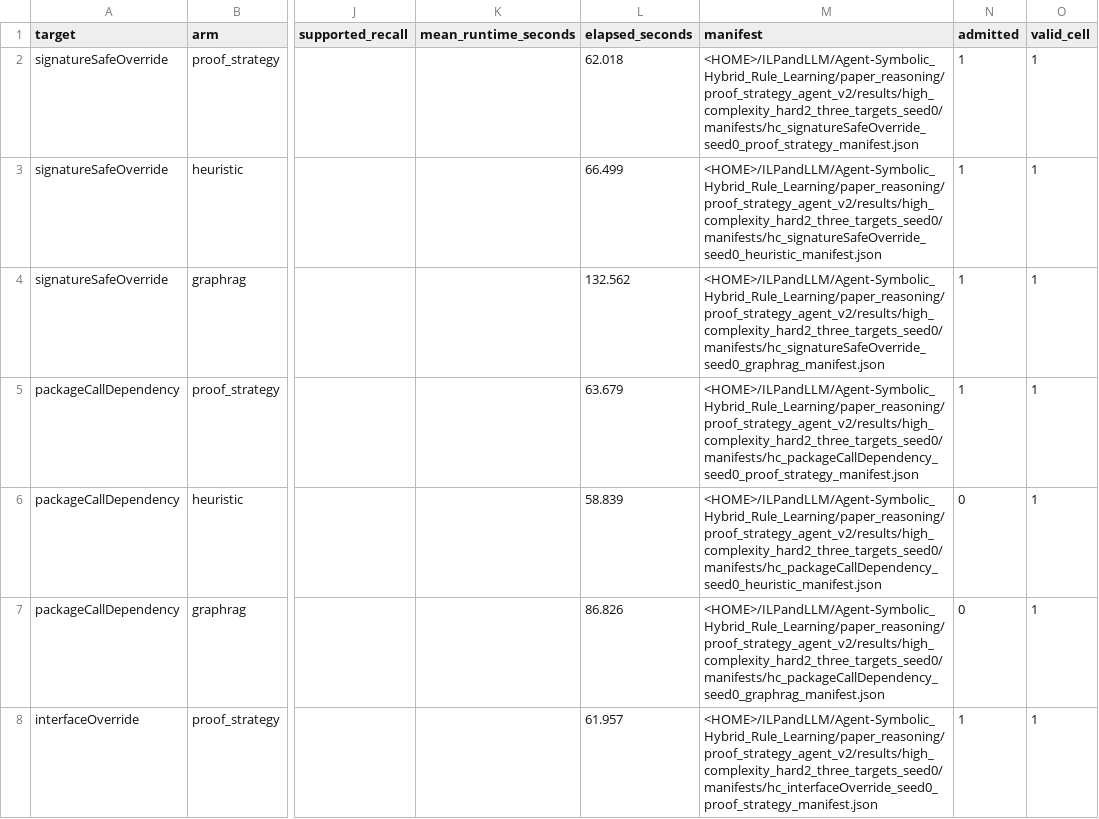
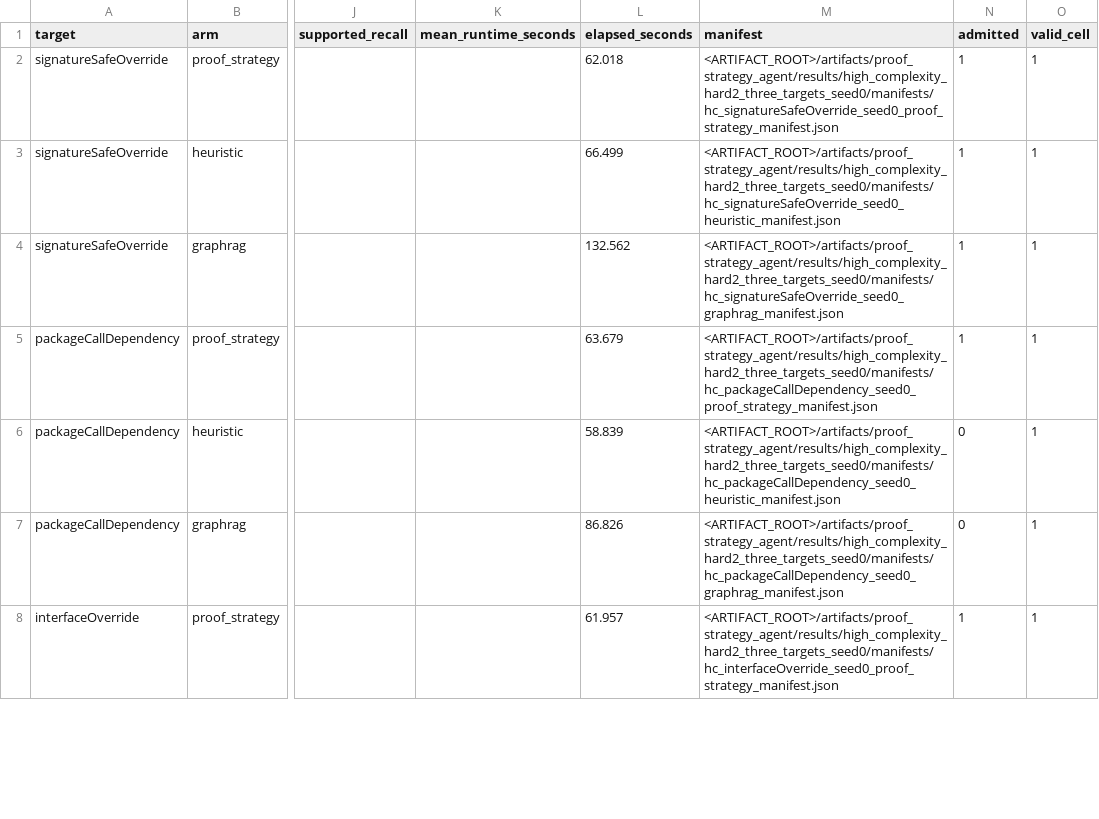
Before and after one commit to xiaoluo10086-arch/PARA, a CSV file: results/final_icse2027/high_complexity_multiseed/high_complexity_multiseed_rows.csv, drawn as a sheet; only a part is shown, gaps mark what is left out; the diff covers the shown part only; the diff names each change by its address in the sheet, - before the commit and + after, or states it on an @@ line.

```diff
--- a/results/final_icse2027/high_complexity_multiseed/high_complexity_multiseed_rows.csv
+++ b/results/final_icse2027/high_complexity_multiseed/high_complexity_multiseed_rows.csv
-M2 (manifest): <HOME>/ILPandLLM/Agent‑Symbolic_Hybrid_Rule_Learning/paper_reasoning/proof_strategy_agent_v2/results/high_complexity_hard2_three_targets_seed0/manifests/hc_signatureSafeOverride_seed0_proof_strategy_manifest.json
+M2 (manifest): <ARTIFACT_ROOT>/artifacts/proof_strategy_agent/results/high_complexity_hard2_three_targets_seed0/manifests/hc_signatureSafeOverride_seed0_proof_strategy_manifest.json
-M3 (manifest): <HOME>/ILPandLLM/Agent‑Symbolic_Hybrid_Rule_Learning/paper_reasoning/proof_strategy_agent_v2/results/high_complexity_hard2_three_targets_seed0/manifests/hc_signatureSafeOverride_seed0_heuristic_manifest.json
+M3 (manifest): <ARTIFACT_ROOT>/artifacts/proof_strategy_agent/results/high_complexity_hard2_three_targets_seed0/manifests/hc_signatureSafeOverride_seed0_heuristic_manifest.json
-M4 (manifest): <HOME>/ILPandLLM/Agent‑Symbolic_Hybrid_Rule_Learning/paper_reasoning/proof_strategy_agent_v2/results/high_complexity_hard2_three_targets_seed0/manifests/hc_signatureSafeOverride_seed0_graphrag_manifest.json
+M4 (manifest): <ARTIFACT_ROOT>/artifacts/proof_strategy_agent/results/high_complexity_hard2_three_targets_seed0/manifests/hc_signatureSafeOverride_seed0_graphrag_manifest.json
-M5 (manifest): <HOME>/ILPandLLM/Agent‑Symbolic_Hybrid_Rule_Learning/paper_reasoning/proof_strategy_agent_v2/results/high_complexity_hard2_three_targets_seed0/manifests/hc_packageCallDependency_seed0_proof_strategy_manifest.json
+M5 (manifest): <ARTIFACT_ROOT>/artifacts/proof_strategy_agent/results/high_complexity_hard2_three_targets_seed0/manifests/hc_packageCallDependency_seed0_proof_strategy_manifest.json
-M6 (manifest): <HOME>/ILPandLLM/Agent‑Symbolic_Hybrid_Rule_Learning/paper_reasoning/proof_strategy_agent_v2/results/high_complexity_hard2_three_targets_seed0/manifests/hc_packageCallDependency_seed0_heuristic_manifest.json
+M6 (manifest): <ARTIFACT_ROOT>/artifacts/proof_strategy_agent/results/high_complexity_hard2_three_targets_seed0/manifests/hc_packageCallDependency_seed0_heuristic_manifest.json
-M7 (manifest): <HOME>/ILPandLLM/Agent‑Symbolic_Hybrid_Rule_Learning/paper_reasoning/proof_strategy_agent_v2/results/high_complexity_hard2_three_targets_seed0/manifests/hc_packageCallDependency_seed0_graphrag_manifest.json
+M7 (manifest): <ARTIFACT_ROOT>/artifacts/proof_strategy_agent/results/high_complexity_hard2_three_targets_seed0/manifests/hc_packageCallDependency_seed0_graphrag_manifest.json
-M8 (manifest): <HOME>/ILPandLLM/Agent‑Symbolic_Hybrid_Rule_Learning/paper_reasoning/proof_strategy_agent_v2/results/high_complexity_hard2_three_targets_seed0/manifests/hc_interfaceOverride_seed0_proof_strategy_manifest.json
+M8 (manifest): <ARTIFACT_ROOT>/artifacts/proof_strategy_agent/results/high_complexity_hard2_three_targets_seed0/manifests/hc_interfaceOverride_seed0_proof_strategy_manifest.json
```
Also changed, not shown: 20 edited cells elsewhere in this file, results/final_icse2027/unified_rerun/unified_core_matrix.csv, 17 other files.
